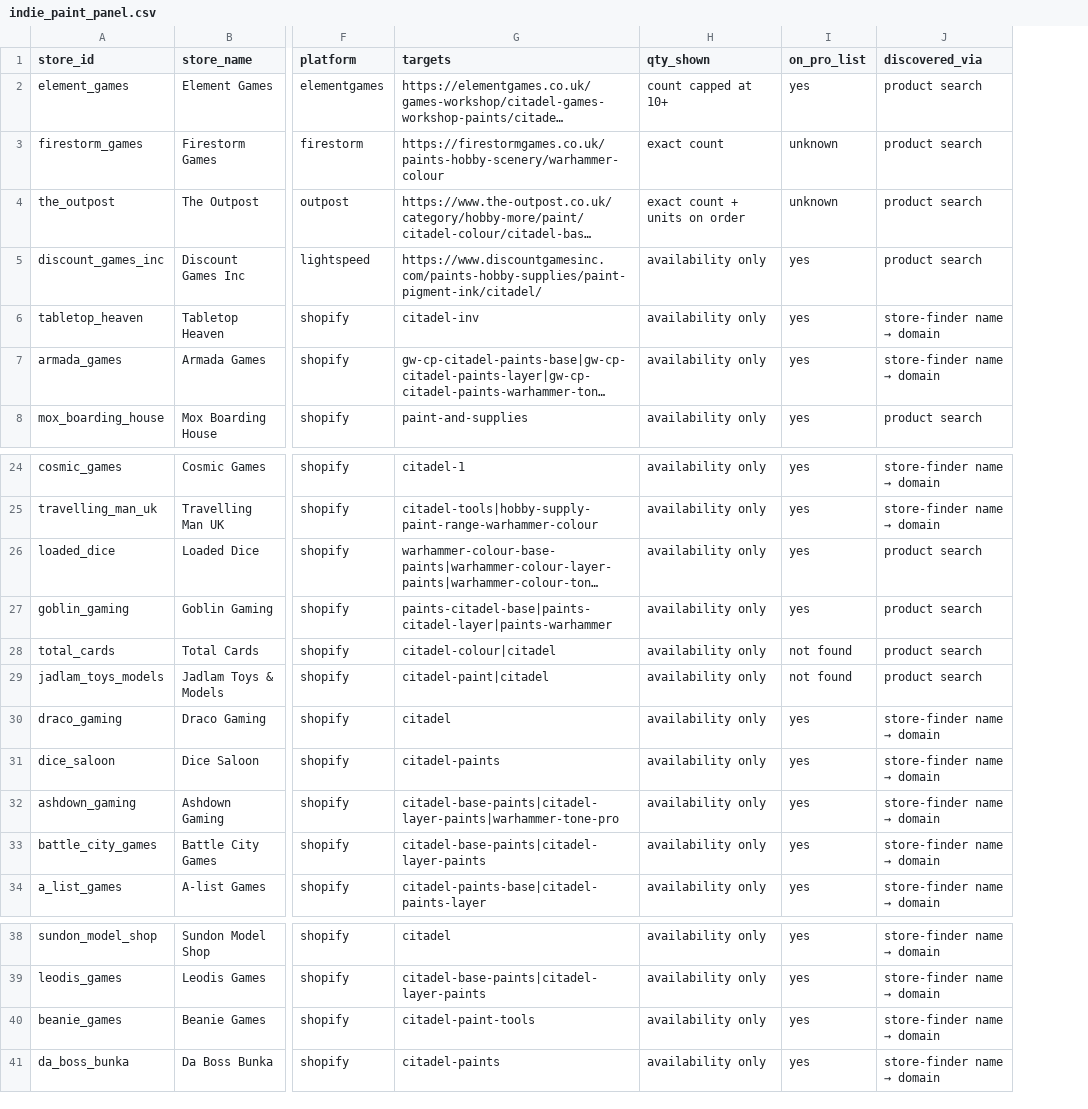
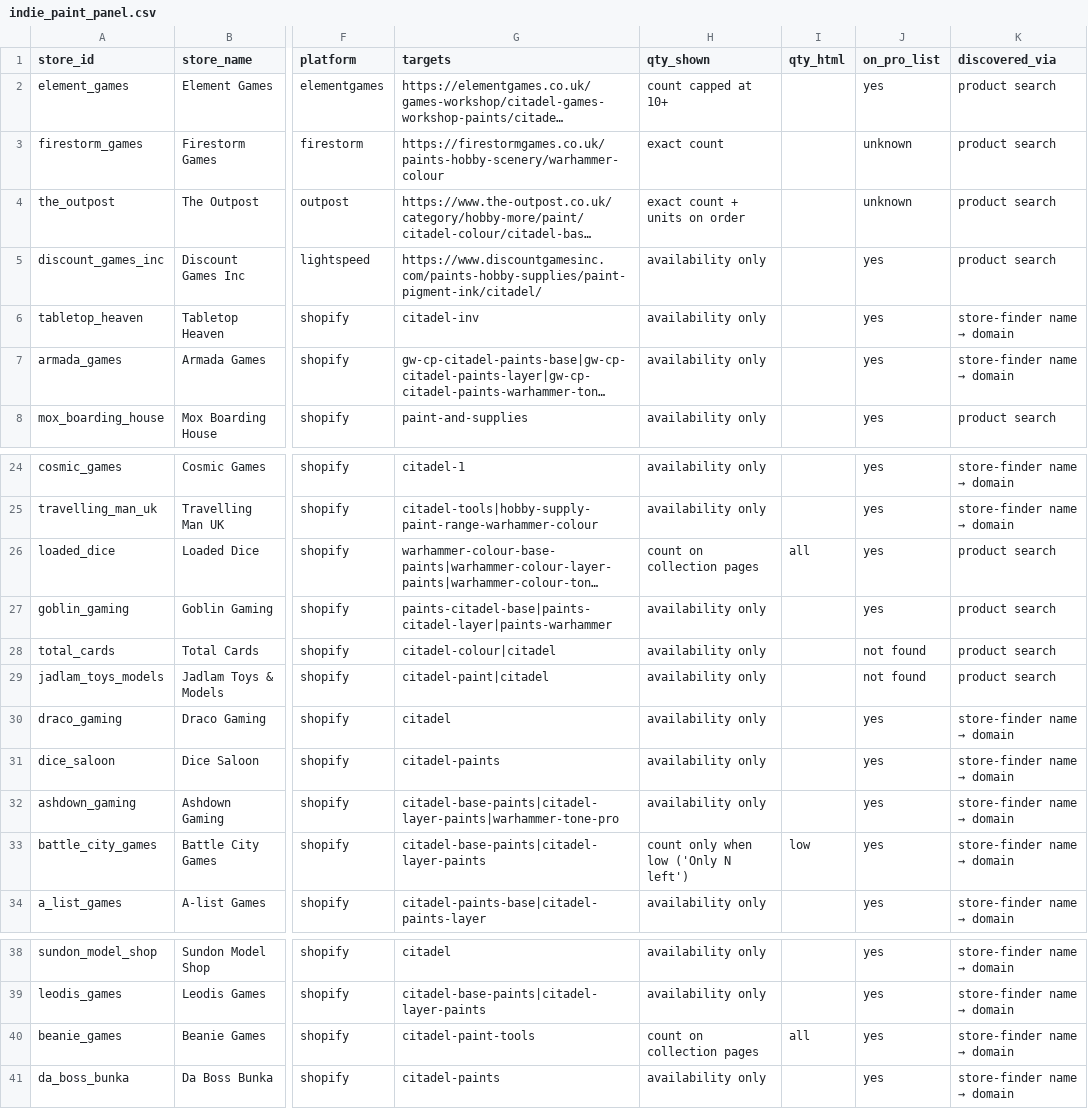
Before and after one commit to emmania1/warhammer-demand-dashboard, a CSV file: config/indie_paint_panel.csv, drawn as a sheet; only a part is shown, gaps mark what is left out; long unchanged cells end in …; the diff names each change by its address in the sheet, - before the commit and + after, or states it on an @@ line.

```diff
--- a/config/indie_paint_panel.csv
+++ b/config/indie_paint_panel.csv
+column I (qty_html), rows 26-33: all |  |  |  |  |  |  | low; row 40: all
-H26 (qty_shown): availability only
+H26 (qty_shown): count on collection pages
-H33 (qty_shown): availability only
+H33 (qty_shown): count only when low ('Only N left')
-H40 (qty_shown): availability only
+H40 (qty_shown): count on collection pages
```
Also changed, not shown: data/indie_paint_panel_runs.csv, data/indie_paint_panel_summary.csv, 10 other files.
